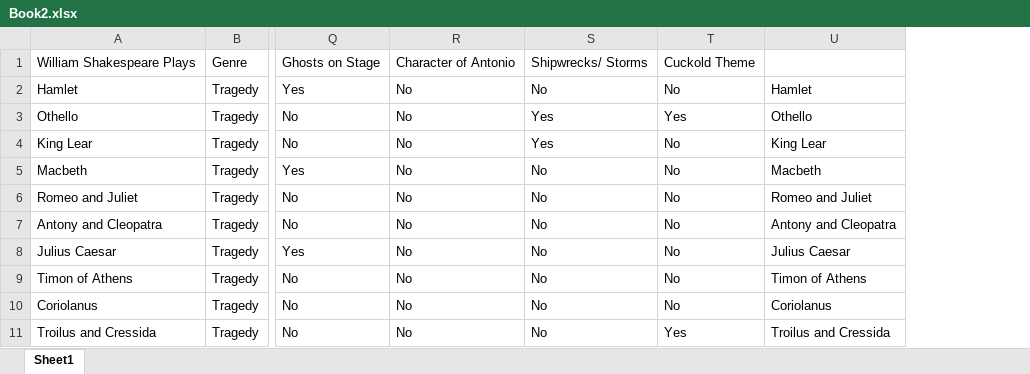
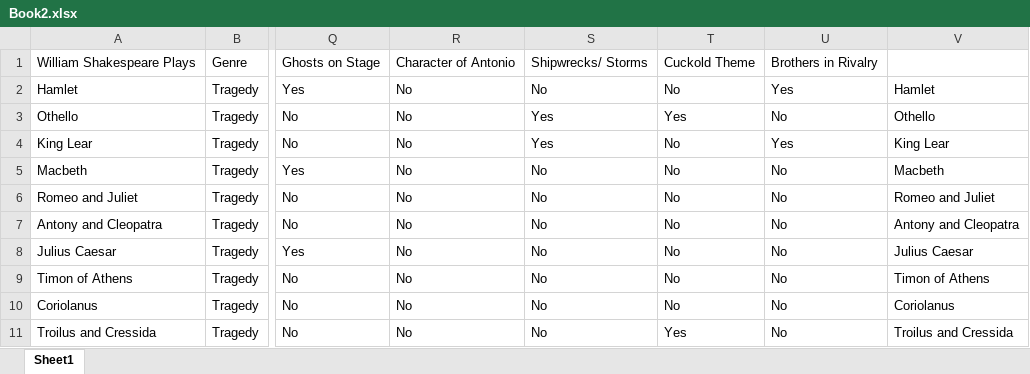
Before and after one commit to jacobtoboroff/grid-of-minds, an Excel workbook: geo-data/Book2.xlsx, sheet Sheet1, drawn as a sheet; only a part is shown, gaps mark what is left out; values as stored, in another font and other column widths than the file's, no borders; the diff names each change by its address in the sheet, - before the commit and + after, or states it on an @@ line.

```diff
--- a/geo-data/Book2.xlsx (sheet Sheet1)
+++ b/geo-data/Book2.xlsx (sheet Sheet1)
+column U, rows 1-11: Brothers in Rivalry | Yes | No | Yes | No | No | No | No | No | No | No
```
Also changed, not shown: 3 other files.
